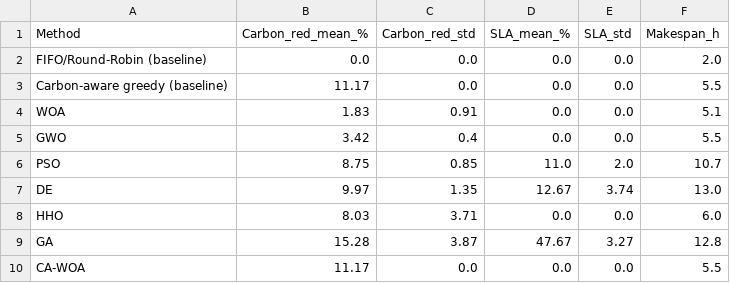
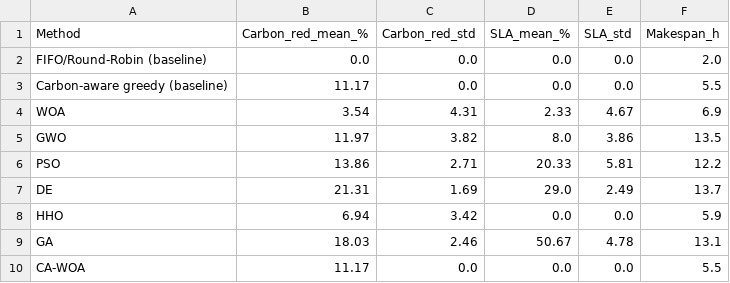
Before and after one commit to Navaneetha13/carbon-aware-scheduler, a CSV file: results/week4_robustness.csv, drawn as a sheet.

Commit message:
Use normalised weighted fitness (alpha+beta+gamma=1) instead of fixed x3 penalty
Replace the hard-coded 3x SLA/overload penalty with a convex weighted sum of
normalised objectives (carbon, SLA, and overload/cost), with weights summing to 1
(alpha=0.4, beta=0.3, gamma=0.3). Applies to all schedulers on a level field.
Updates both Colab and local notebooks and regenerates affected result tables.
CA-WOA headline results are unchanged (11.3% temporal, 83.25% capacity, 0% SLA).

```diff
--- a/results/week4_robustness.csv
+++ b/results/week4_robustness.csv
@@ -3,8 +3,8 @@ FIFO/Round-Robin (baseline),0.0,0.0,0.0,0.0,2.0
 Carbon-aware greedy (baseline),11.17,0.0,0.0,0.0,5.5
-WOA,1.83,0.91,0.0,0.0,5.1
-GWO,3.42,0.4,0.0,0.0,5.5
-PSO,8.75,0.85,11.0,2.0,10.7
-DE,9.97,1.35,12.67,3.74,13.0
-HHO,8.03,3.71,0.0,0.0,6.0
-GA,15.28,3.87,47.67,3.27,12.8
+WOA,3.54,4.31,2.33,4.67,6.9
+GWO,11.97,3.82,8.0,3.86,13.5
+PSO,13.86,2.71,20.33,5.81,12.2
+DE,21.31,1.69,29.0,2.49,13.7
+HHO,6.94,3.42,0.0,0.0,5.9
+GA,18.03,2.46,50.67,4.78,13.1
 CA-WOA,11.17,0.0,0.0,0.0,5.5
```
Also changed, not shown: results/proposed_ca_woa_comparison.csv, results/week4_full_comparison.csv, 10 other files.
